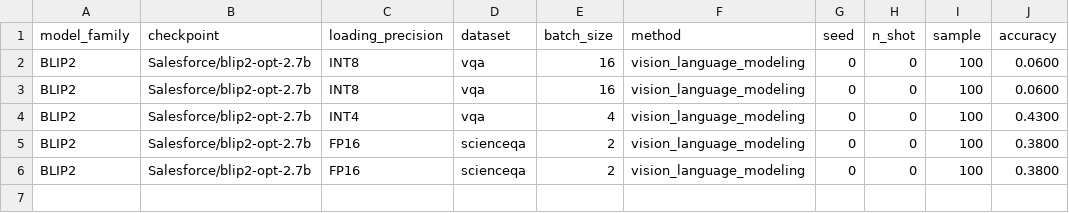
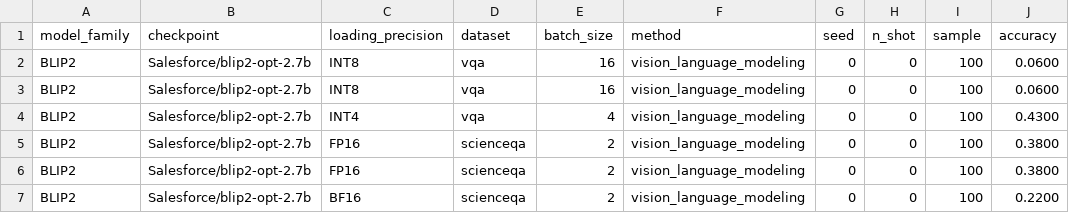
Before and after one commit to souradipp76/MM-PoE, a CSV file: results/vision_language_modeling.csv, drawn as a sheet.

```diff
--- a/results/vision_language_modeling.csv
+++ b/results/vision_language_modeling.csv
@@ -6 +6,2 @@ BLIP2,Salesforce/blip2-opt-2.7b,FP16,scienceqa,2,vision_language_modeling,0,0,10
 BLIP2,Salesforce/blip2-opt-2.7b,FP16,scienceqa,2,vision_language_modeling,0,0,100,0.3800
+BLIP2,Salesforce/blip2-opt-2.7b,BF16,scienceqa,2,vision_language_modeling,0,0,100,0.2200
```
Also changed, not shown: results/channel.csv, results/multiple_choice_prompt.csv, 2 other files.
